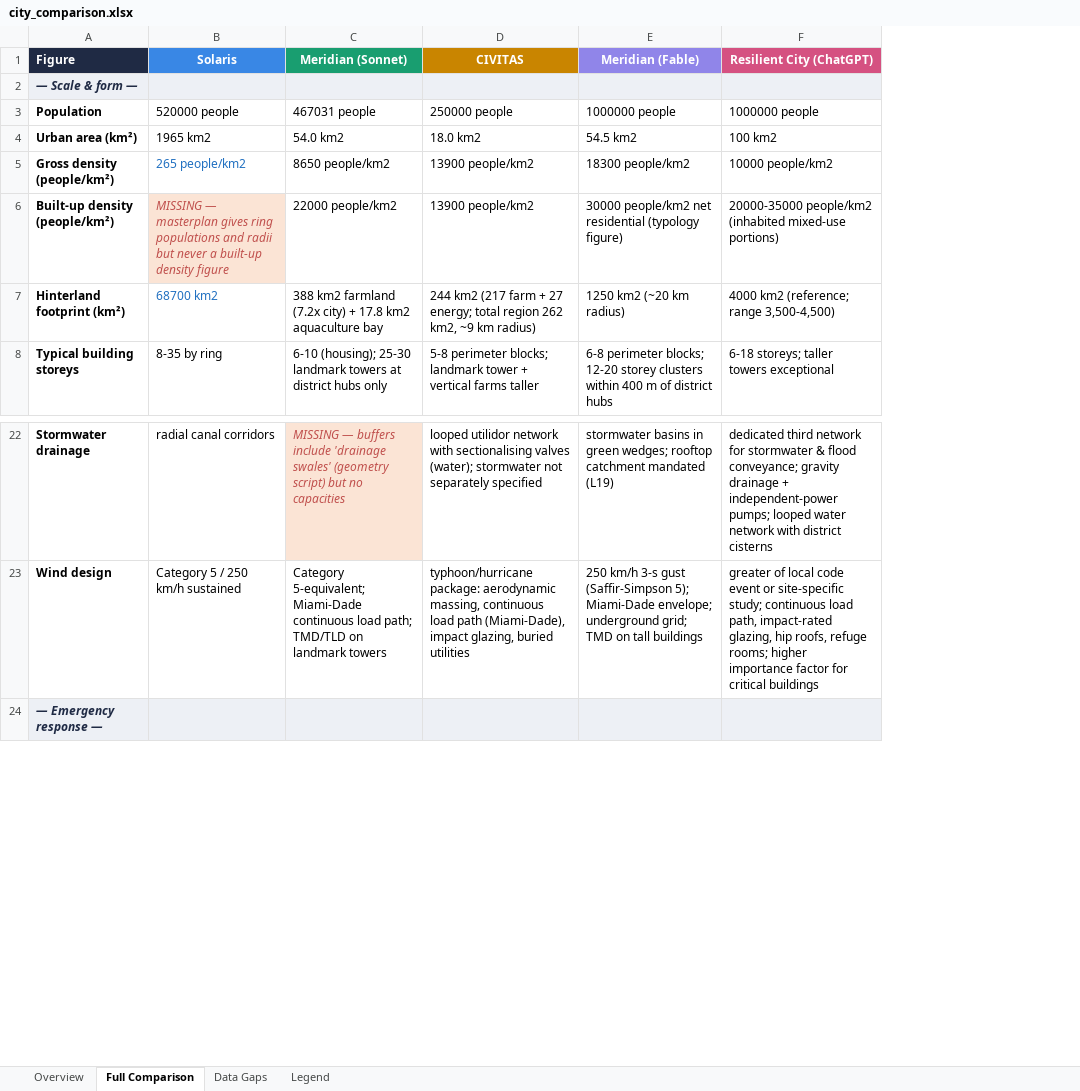
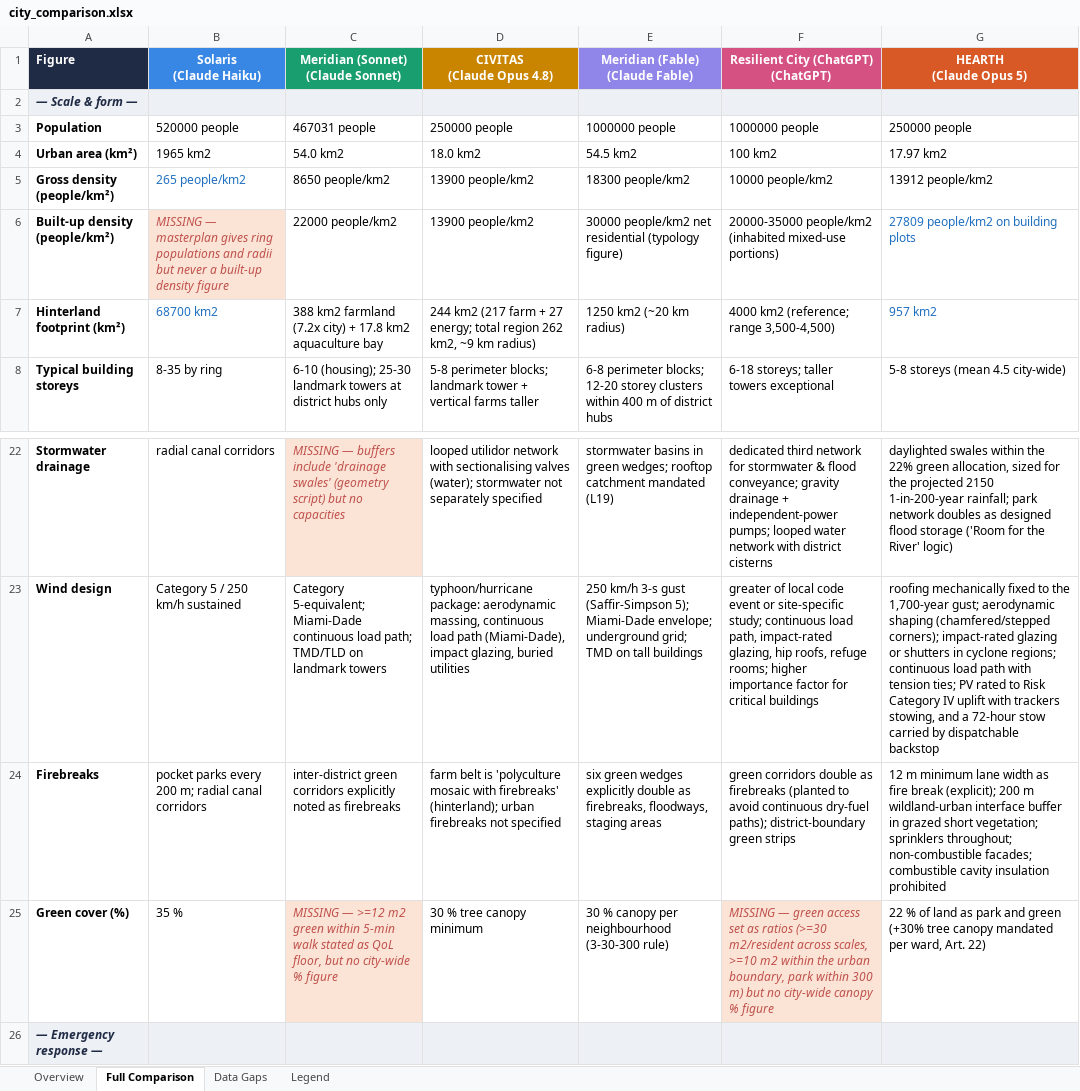
Before and after one commit to DragonHacker123/claude-code-tests, an Excel workbook: city_comparison.xlsx, sheet Full Comparison, drawn as a sheet; only a part is shown, gaps mark what is left out; values as stored, in another font and other column widths than the file's, no borders; ↵ is a line break in a cell; the diff names each change by its address in the sheet, - before the commit and + after, or states it on an @@ line.

```diff
--- a/city_comparison.xlsx (sheet Full Comparison)
+++ b/city_comparison.xlsx (sheet Full Comparison)
+column G (HEARTH (Claude Opus 5)), rows 3-8: 250000 people | 17.97 km2 | 13912 people/km2 | 27809 people/km2 on building plots | 957 km2 | 5-8 storeys (mean 4.5 city-wide); rows 22-23: daylighted swales within the 22% green allocation, sized for the projected 2150 1-in-200-year rainfall; park network doubles as designed flood storage ('Room for the River' logic) | roofing mechanically fixed to the 1,700-year gust; aerodynamic shaping (chamfered/stepped corners); impact-rated glazing or shutters in cyclone regions; continuous load path with tension ties; PV rated to Risk Category IV uplift with trackers stowing, and a 72-hour stow carried by dispatchable backstop
-B1: Solaris
+B1: Solaris ↵ (Claude Haiku)
-C1: Meridian (Sonnet)
+C1: Meridian (Sonnet) ↵ (Claude Sonnet)
-D1: CIVITAS
+D1: CIVITAS ↵ (Claude Opus 4.8)
-E1: Meridian (Fable)
+E1: Meridian (Fable) ↵ (Claude Fable)
-F1: Resilient City (ChatGPT)
+F1: Resilient City (ChatGPT) ↵ (ChatGPT)
+row 24: Firebreaks | pocket parks every 200 m; radial canal corridors | inter-district green corridors explicitly noted as firebreaks | farm belt is 'polyculture mosaic with firebreaks' (hinterland); urban firebreaks not specified | six green wedges explicitly double as firebreaks, floodways, staging areas | green corridors double as firebreaks (planted to avoid continuous dry-fuel paths); district-boundary green strips | 12 m minimum lane width as fire break (explicit); 200 m wildland-urban interface buffer in grazed short vegetation; sprinklers throughout; non-combustible facades; combustible cavity insulation prohibited
+row 25: Green cover (%) | 35 % | MISSING — >=12 m2 green within 5-min walk stated as QoL floor, but no city-wide % figure | 30 % tree canopy minimum | 30 % canopy per neighbourhood (3-30-300 rule) | MISSING — green access set as ratios (>=30 m2/resident across scales, >=10 m2 within the urban boundary, park within 300 m) but no city-wide canopy % figure | 22 % of land as park and green (+30% tree canopy mandated per ward, Art. 22)
```
Also changed, not shown: sheet Data Gaps, sheet Overview, sheet Legend, 12 other files.
